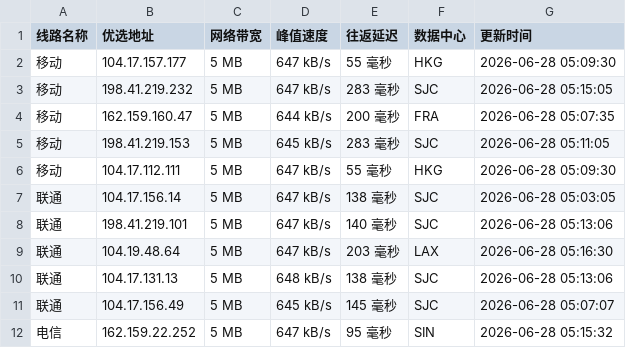
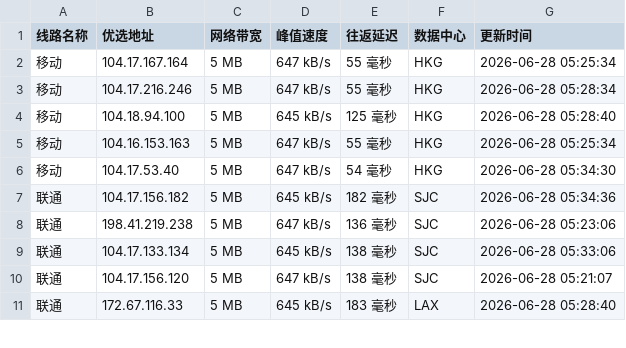
Before and after one commit to yuanxiawan/cfipv4db, a CSV file: cfip.csv, drawn as a sheet; only a part is shown; the diff covers the shown part only.

```diff
--- a/cfip.csv
+++ b/cfip.csv
@@ -1,12 +1,11 @@
 线路名称,优选地址,网络带宽,峰值速度,往返延迟,数据中心,更新时间
-移动,104.17.157.177,5 MB,647 kB/s,55 毫秒,HKG,2026-06-28 05:09:30
-移动,198.41.219.232,5 MB,647 kB/s,283 毫秒,SJC,2026-06-28 05:15:05
-移动,162.159.160.47,5 MB,644 kB/s,200 毫秒,FRA,2026-06-28 05:07:35
-移动,198.41.219.153,5 MB,645 kB/s,283 毫秒,SJC,2026-06-28 05:11:05
-移动,104.17.112.111,5 MB,647 kB/s,55 毫秒,HKG,2026-06-28 05:09:30
-联通,104.17.156.14,5 MB,647 kB/s,138 毫秒,SJC,2026-06-28 05:03:05
-联通,198.41.219.101,5 MB,647 kB/s,140 毫秒,SJC,2026-06-28 05:13:06
-联通,104.19.48.64,5 MB,647 kB/s,203 毫秒,LAX,2026-06-28 05:16:30
-联通,104.17.131.13,5 MB,648 kB/s,138 毫秒,SJC,2026-06-28 05:13:06
-联通,104.17.156.49,5 MB,645 kB/s,145 毫秒,SJC,2026-06-28 05:07:07
-电信,162.159.22.252,5 MB,647 kB/s,95 毫秒,SIN,2026-06-28 05:15:32
+移动,104.17.167.164,5 MB,647 kB/s,55 毫秒,HKG,2026-06-28 05:25:34
+移动,104.17.216.246,5 MB,647 kB/s,55 毫秒,HKG,2026-06-28 05:28:34
+移动,104.18.94.100,5 MB,645 kB/s,125 毫秒,HKG,2026-06-28 05:28:40
+移动,104.16.153.163,5 MB,647 kB/s,55 毫秒,HKG,2026-06-28 05:25:34
+移动,104.17.53.40,5 MB,647 kB/s,54 毫秒,HKG,2026-06-28 05:34:30
+联通,104.17.156.182,5 MB,645 kB/s,182 毫秒,SJC,2026-06-28 05:34:36
+联通,198.41.219.238,5 MB,647 kB/s,136 毫秒,SJC,2026-06-28 05:23:06
+联通,104.17.133.134,5 MB,645 kB/s,138 毫秒,SJC,2026-06-28 05:33:06
+联通,104.17.156.120,5 MB,647 kB/s,138 毫秒,SJC,2026-06-28 05:21:07
+联通,172.67.116.33,5 MB,645 kB/s,183 毫秒,LAX,2026-06-28 05:28:40
```
Also changed, not shown: 1 added row and 10 edited cells elsewhere in this file, 1 other file.
